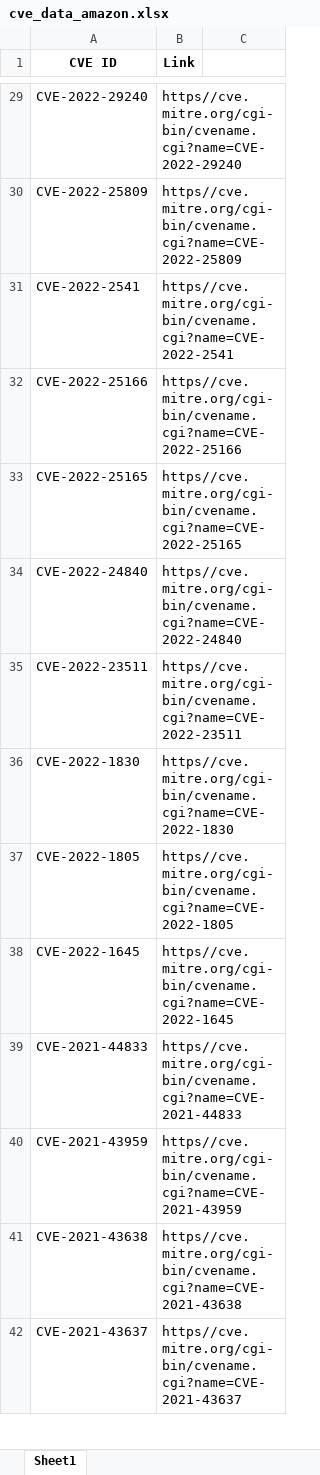
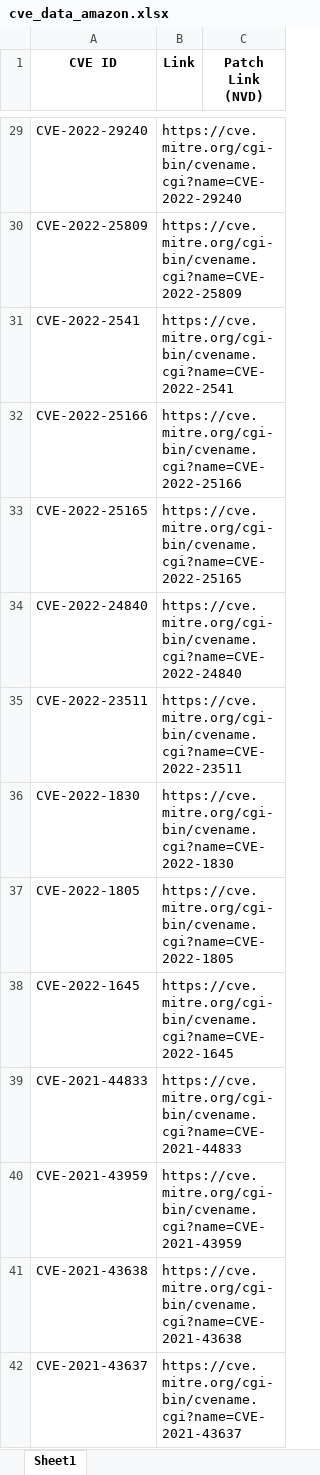
Before and after one commit to Baboon12/CVEGuard, an Excel workbook: cves/cve_data_amazon.xlsx, sheet Sheet1, drawn as a sheet; only a part is shown, gaps mark what is left out; values as stored, in another font and other column widths than the file's, no borders; the diff covers the shown part only; the diff names each change by its address in the sheet, - before the commit and + after, or states it on an @@ line.

```diff
--- a/cves/cve_data_amazon.xlsx (sheet Sheet1)
+++ b/cves/cve_data_amazon.xlsx (sheet Sheet1)
-C1: (empty)
+C1: Patch Link (NVD)
-B29 (Link): https//cve.mitre.org/cgi-bin/cvename.cgi?name=CVE-2022-29240
+B29 (Link): https://cve.mitre.org/cgi-bin/cvename.cgi?name=CVE-2022-29240
-B30 (Link): https//cve.mitre.org/cgi-bin/cvename.cgi?name=CVE-2022-25809
+B30 (Link): https://cve.mitre.org/cgi-bin/cvename.cgi?name=CVE-2022-25809
-B31 (Link): https//cve.mitre.org/cgi-bin/cvename.cgi?name=CVE-2022-2541
+B31 (Link): https://cve.mitre.org/cgi-bin/cvename.cgi?name=CVE-2022-2541
-B32 (Link): https//cve.mitre.org/cgi-bin/cvename.cgi?name=CVE-2022-25166
+B32 (Link): https://cve.mitre.org/cgi-bin/cvename.cgi?name=CVE-2022-25166
-B33 (Link): https//cve.mitre.org/cgi-bin/cvename.cgi?name=CVE-2022-25165
+B33 (Link): https://cve.mitre.org/cgi-bin/cvename.cgi?name=CVE-2022-25165
-B34 (Link): https//cve.mitre.org/cgi-bin/cvename.cgi?name=CVE-2022-24840
+B34 (Link): https://cve.mitre.org/cgi-bin/cvename.cgi?name=CVE-2022-24840
-B35 (Link): https//cve.mitre.org/cgi-bin/cvename.cgi?name=CVE-2022-23511
+B35 (Link): https://cve.mitre.org/cgi-bin/cvename.cgi?name=CVE-2022-23511
-B36 (Link): https//cve.mitre.org/cgi-bin/cvename.cgi?name=CVE-2022-1830
+B36 (Link): https://cve.mitre.org/cgi-bin/cvename.cgi?name=CVE-2022-1830
-B37 (Link): https//cve.mitre.org/cgi-bin/cvename.cgi?name=CVE-2022-1805
+B37 (Link): https://cve.mitre.org/cgi-bin/cvename.cgi?name=CVE-2022-1805
-B38 (Link): https//cve.mitre.org/cgi-bin/cvename.cgi?name=CVE-2022-1645
+B38 (Link): https://cve.mitre.org/cgi-bin/cvename.cgi?name=CVE-2022-1645
-B39 (Link): https//cve.mitre.org/cgi-bin/cvename.cgi?name=CVE-2021-44833
+B39 (Link): https://cve.mitre.org/cgi-bin/cvename.cgi?name=CVE-2021-44833
-B40 (Link): https//cve.mitre.org/cgi-bin/cvename.cgi?name=CVE-2021-43959
+B40 (Link): https://cve.mitre.org/cgi-bin/cvename.cgi?name=CVE-2021-43959
-B41 (Link): https//cve.mitre.org/cgi-bin/cvename.cgi?name=CVE-2021-43638
+B41 (Link): https://cve.mitre.org/cgi-bin/cvename.cgi?name=CVE-2021-43638
-B42 (Link): https//cve.mitre.org/cgi-bin/cvename.cgi?name=CVE-2021-43637
+B42 (Link): https://cve.mitre.org/cgi-bin/cvename.cgi?name=CVE-2021-43637
```
Also changed, not shown: 139 edited cells elsewhere in this sheet, cves/cve_data_adobe.xlsx, cves/cve_data_google.xlsx, 8 other files.
